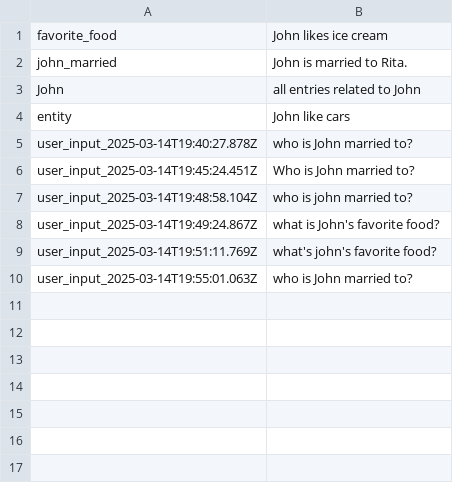
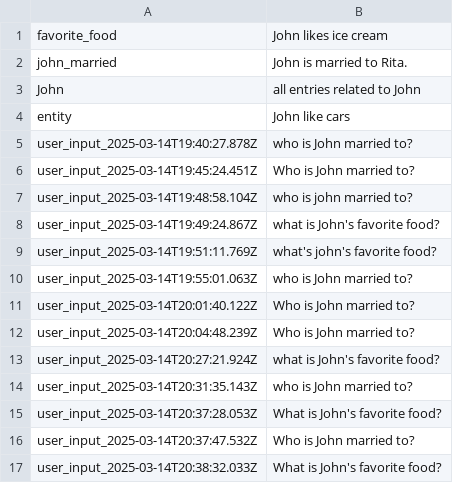
Before and after one commit to onexi/llm-updating-itself-Lisapede, a CSV file: L04/functions/memories.csv, drawn as a sheet; the diff names each change by its address in the sheet, - before the commit and + after, or states it on an @@ line.

```diff
--- a/L04/functions/memories.csv
+++ b/L04/functions/memories.csv
+row 11: user_input_2025-03-14T20:01:40.122Z | Who is John married to?
+row 12: user_input_2025-03-14T20:04:48.239Z | Who is John married to?
+row 13: user_input_2025-03-14T20:27:21.924Z | what is John's favorite food?
+row 14: user_input_2025-03-14T20:31:35.143Z | who is John married to?
+row 15: user_input_2025-03-14T20:37:28.053Z | What is John's favorite food?
+row 16: user_input_2025-03-14T20:37:47.532Z | Who is John married to?
+row 17: user_input_2025-03-14T20:38:32.033Z | What is John's favorite food?
```
Also changed, not shown: 4 other files.
